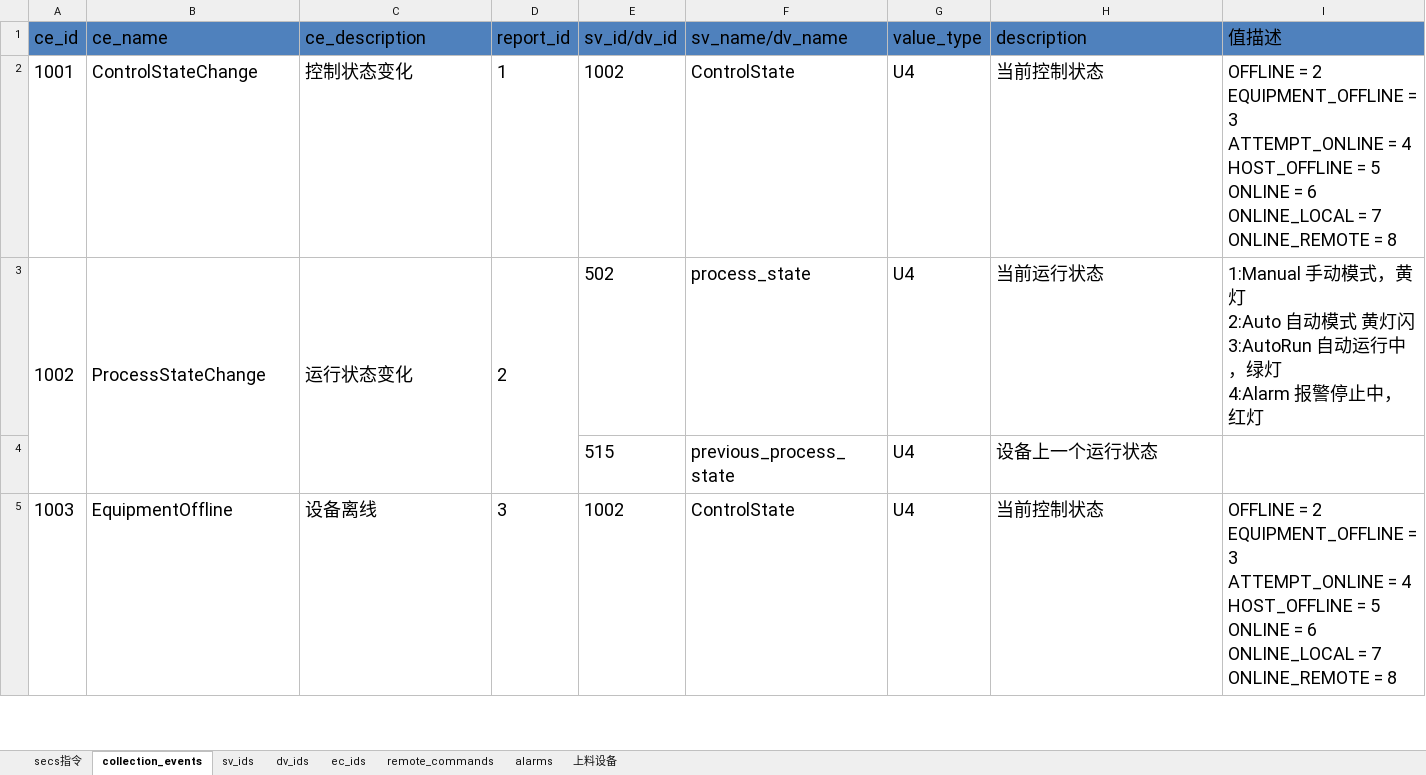
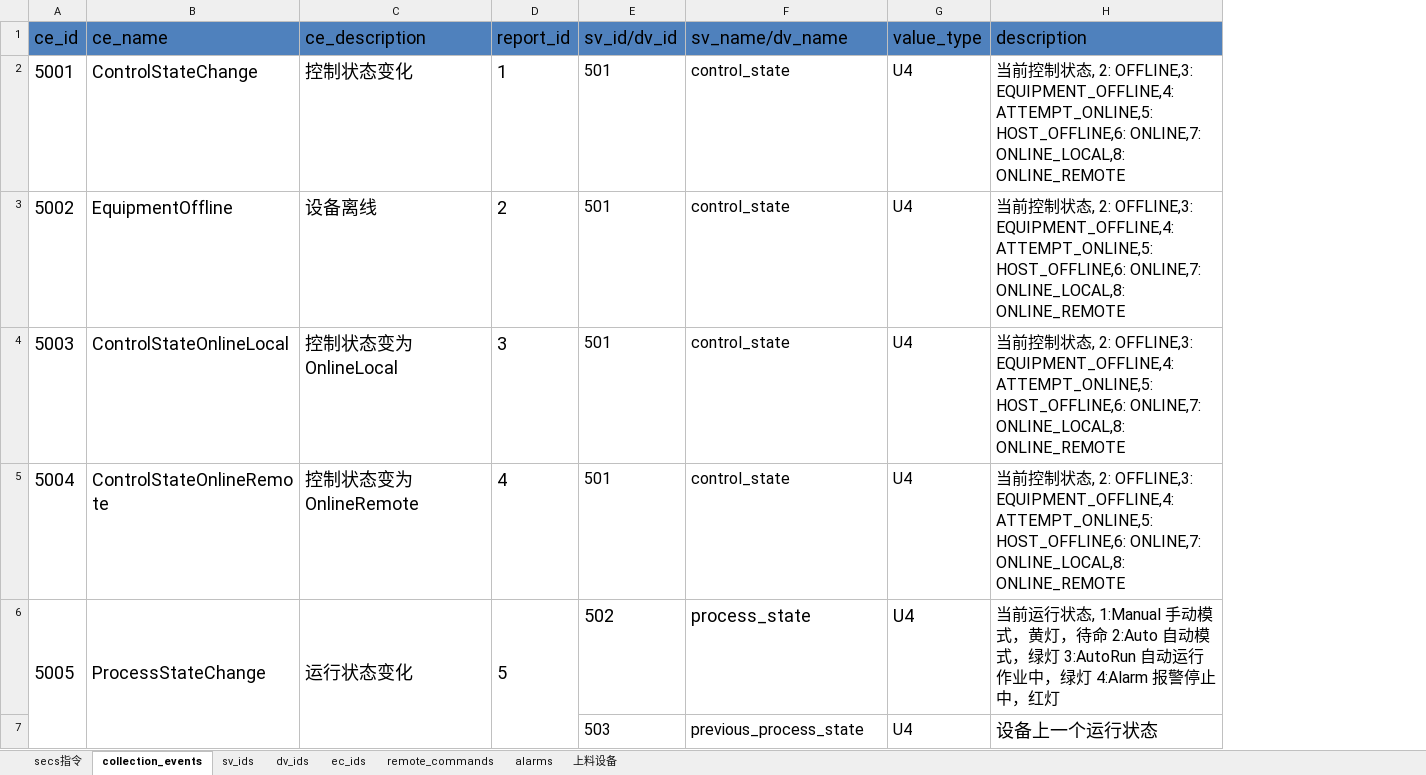
Before and after one commit to ChangYuan-Semiconductor-Equipment/equipment_sequence, an Excel workbook: equipment_sequence/manual.xlsx, sheet collection_events, drawn as a sheet; only a part is shown; values as stored, in another font and other column widths than the file's, no borders; removed rows and columns are numbered as before the commit, all else as after; ↵ is a line break in a cell; the diff covers the shown part only; the diff names each change by its address in the sheet, - before the commit and + after, or states it on an @@ line.

```diff
--- a/equipment_sequence/manual.xlsx (sheet collection_events)
+++ b/equipment_sequence/manual.xlsx (sheet collection_events)
-column I (值描述), rows 2-3: OFFLINE = 2 ↵ EQUIPMENT_OFFLINE = 3 ↵ ATTEMPT_ONLINE = 4 ↵ HOST_OFFLINE = 5 ↵ ONLINE = 6 ↵ ONLINE_LOCAL = 7 ↵ ONLINE_REMOTE = 8 | 1:Manual 手动模式，黄灯 ↵ 2:Auto 自动模式 黄灯闪 ↵ 3:AutoRun 自动运行中，绿灯 ↵ 4:Alarm 报警停止中，红灯
-A2 (ce_id): 1001
+A2 (ce_id): 5001
-E2 (sv_id/dv_id): 1002
+E2 (sv_id/dv_id): 501
@@ E2:H2 text size: smaller @@
-F2 (sv_name/dv_name): ControlState
+F2 (sv_name/dv_name): control_state
-H2 (description): …控制状态
+H2 (description): …控制状态, 2: OFFLINE,3: EQUIPMENT_OFFLINE,4: ATTEMPT_ONLINE,5: HOST_OFFLINE,6: ONLINE,7: ONLINE_LOCAL,8: ONLINE_REMOTE
+row 3: 5002 | EquipmentOffline | 设备离线 | 2 | 501 | control_state | U4 | 当前控制状态, 2: OFFLINE,3: EQUIPMENT_OFFLINE,4: ATTEMPT_ONLINE,5: HOST_OFFLINE,6: ONLINE,7: ONLINE_LOCAL,8: ONLINE_REMOTE
+row 4: 5003 | ControlStateOnlineLocal | 控制状态变为 OnlineLocal | 3 | 501 | control_state | U4 | 当前控制状态, 2: OFFLINE,3: EQUIPMENT_OFFLINE,4: ATTEMPT_ONLINE,5: HOST_OFFLINE,6: ONLINE,7: ONLINE_LOCAL,8: ONLINE_REMOTE
+row 5: 5004 | ControlStateOnlineRemote | 控制状态变为 OnlineRemote | 4 | 501 | control_state | U4 | 当前控制状态, 2: OFFLINE,3: EQUIPMENT_OFFLINE,4: ATTEMPT_ONLINE,5: HOST_OFFLINE,6: ONLINE,7: ONLINE_LOCAL,8: ONLINE_REMOTE
-A6 (ce_id): 1002
+A6 (ce_id): 5005
-D6 (report_id): 2
+D6 (report_id): 5
-H6 (description): 当前运行状态
+H6 (description): 当前运行状态, 1:Manual 手动模式，黄灯，待命 2:Auto 自动模式，绿灯 3:AutoRun 自动运行作业中，绿灯 4:Alarm 报警停止中，红灯
@@ H6 text size: smaller @@
-E7 (sv_id/dv_id): 515
+E7 (sv_id/dv_id): 503
@@ E7:G7 text size: smaller @@
-row 5: 1003 | EquipmentOffline | 设备离线 | 3 | 1002 | ControlState | U4 | 当前控制状态 | OFFLINE = 2 ↵ EQUIPMENT_OFFLINE = 3 ↵ ATTEMPT_ONLINE = 4 ↵ HOST_OFFLINE = 5 ↵ ONLINE = 6 ↵ ONLINE_LOCAL = 7 ↵ ONLINE_REMOTE = 8
```
Also changed, not shown: 7 removed rows elsewhere in this sheet, sheet sv_ids, sheet 上料设备, sheet dv_ids, sheet ec_ids, 3 other files.
